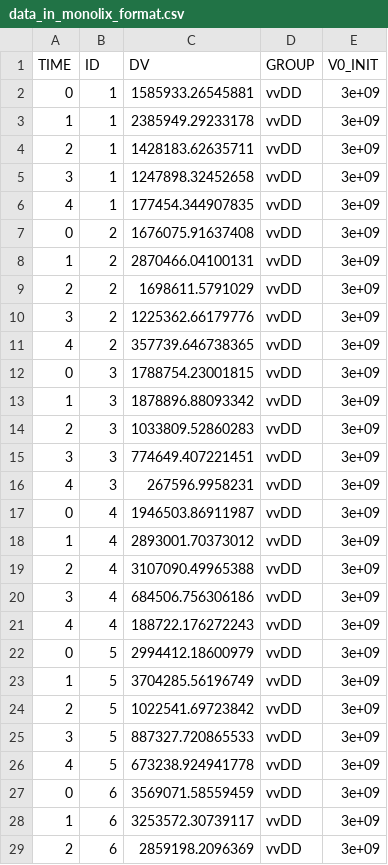
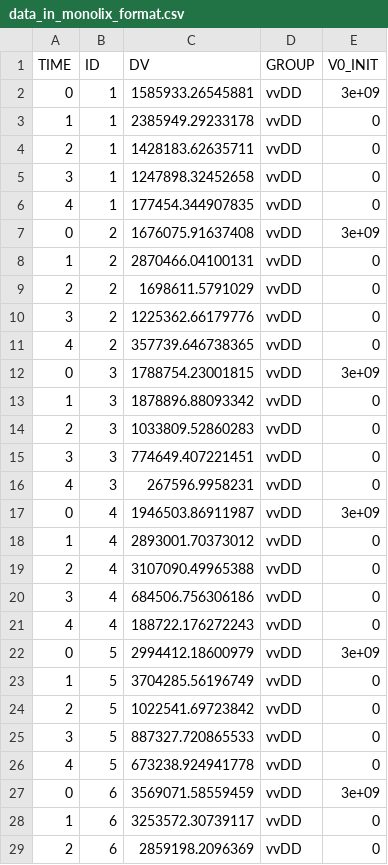
Before and after one commit to EchoRLiu/OV, a CSV file: data/data_in_monolix_format.csv, drawn as a sheet; only a part is shown; the diff covers the shown part only.

Commit message:
data for monolix

```diff
--- a/data/data_in_monolix_format.csv
+++ b/data/data_in_monolix_format.csv
@@ -2,28 +2,28 @@
 0,1,1585933.26545881,"vvDD",3e+09
-1,1,2385949.29233178,"vvDD",3e+09
-2,1,1428183.62635711,"vvDD",3e+09
-3,1,1247898.32452658,"vvDD",3e+09
-4,1,177454.344907835,"vvDD",3e+09
+1,1,2385949.29233178,"vvDD",0
+2,1,1428183.62635711,"vvDD",0
+3,1,1247898.32452658,"vvDD",0
+4,1,177454.344907835,"vvDD",0
 0,2,1676075.91637408,"vvDD",3e+09
-1,2,2870466.04100131,"vvDD",3e+09
-2,2,1698611.5791029,"vvDD",3e+09
-3,2,1225362.66179776,"vvDD",3e+09
-4,2,357739.646738365,"vvDD",3e+09
+1,2,2870466.04100131,"vvDD",0
+2,2,1698611.5791029,"vvDD",0
+3,2,1225362.66179776,"vvDD",0
+4,2,357739.646738365,"vvDD",0
 0,3,1788754.23001815,"vvDD",3e+09
-1,3,1878896.88093342,"vvDD",3e+09
-2,3,1033809.52860283,"vvDD",3e+09
-3,3,774649.407221451,"vvDD",3e+09
-4,3,267596.9958231,"vvDD",3e+09
+1,3,1878896.88093342,"vvDD",0
+2,3,1033809.52860283,"vvDD",0
+3,3,774649.407221451,"vvDD",0
+4,3,267596.9958231,"vvDD",0
 0,4,1946503.86911987,"vvDD",3e+09
-1,4,2893001.70373012,"vvDD",3e+09
-2,4,3107090.49965388,"vvDD",3e+09
-3,4,684506.756306186,"vvDD",3e+09
-4,4,188722.176272243,"vvDD",3e+09
+1,4,2893001.70373012,"vvDD",0
+2,4,3107090.49965388,"vvDD",0
+3,4,684506.756306186,"vvDD",0
+4,4,188722.176272243,"vvDD",0
 0,5,2994412.18600979,"vvDD",3e+09
-1,5,3704285.56196749,"vvDD",3e+09
-2,5,1022541.69723842,"vvDD",3e+09
-3,5,887327.720865533,"vvDD",3e+09
-4,5,673238.924941778,"vvDD",3e+09
+1,5,3704285.56196749,"vvDD",0
+2,5,1022541.69723842,"vvDD",0
+3,5,887327.720865533,"vvDD",0
+4,5,673238.924941778,"vvDD",0
 0,6,3569071.58559459,"vvDD",3e+09
-1,6,3253572.30739117,"vvDD",3e+09
-2,6,2859198.2096369,"vvDD",3e+09
+1,6,3253572.30739117,"vvDD",0
+2,6,2859198.2096369,"vvDD",0
```
Also changed, not shown: 18 edited cells elsewhere in this file, 3 other files.
